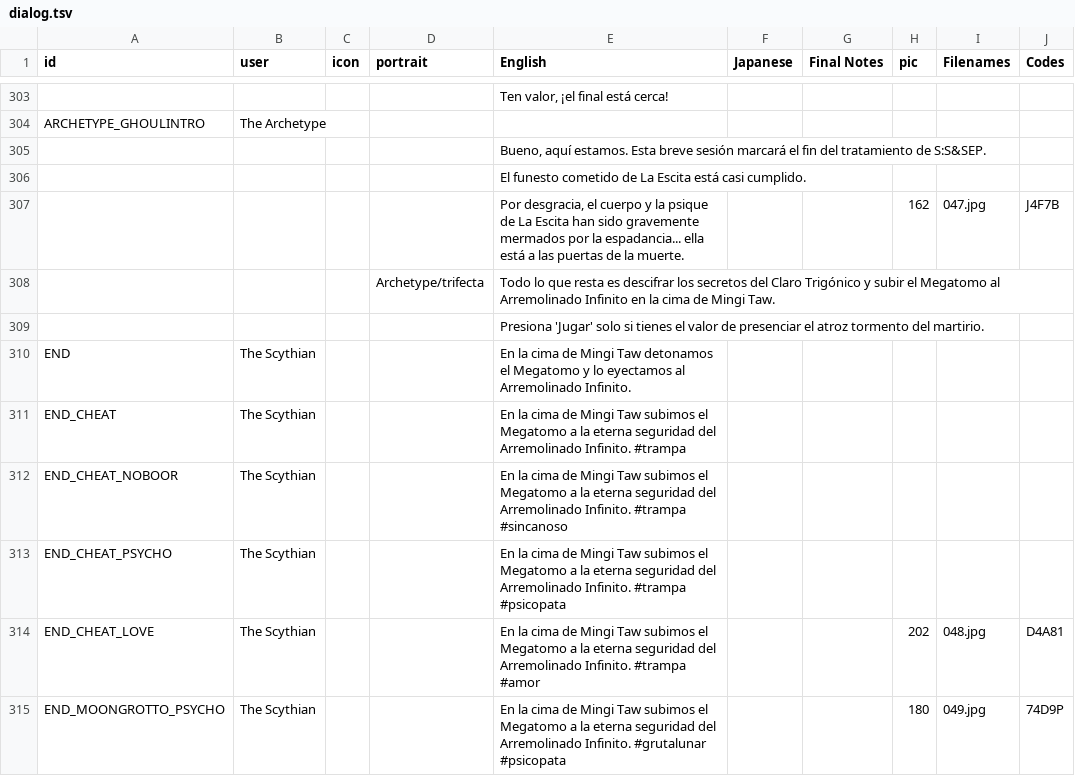
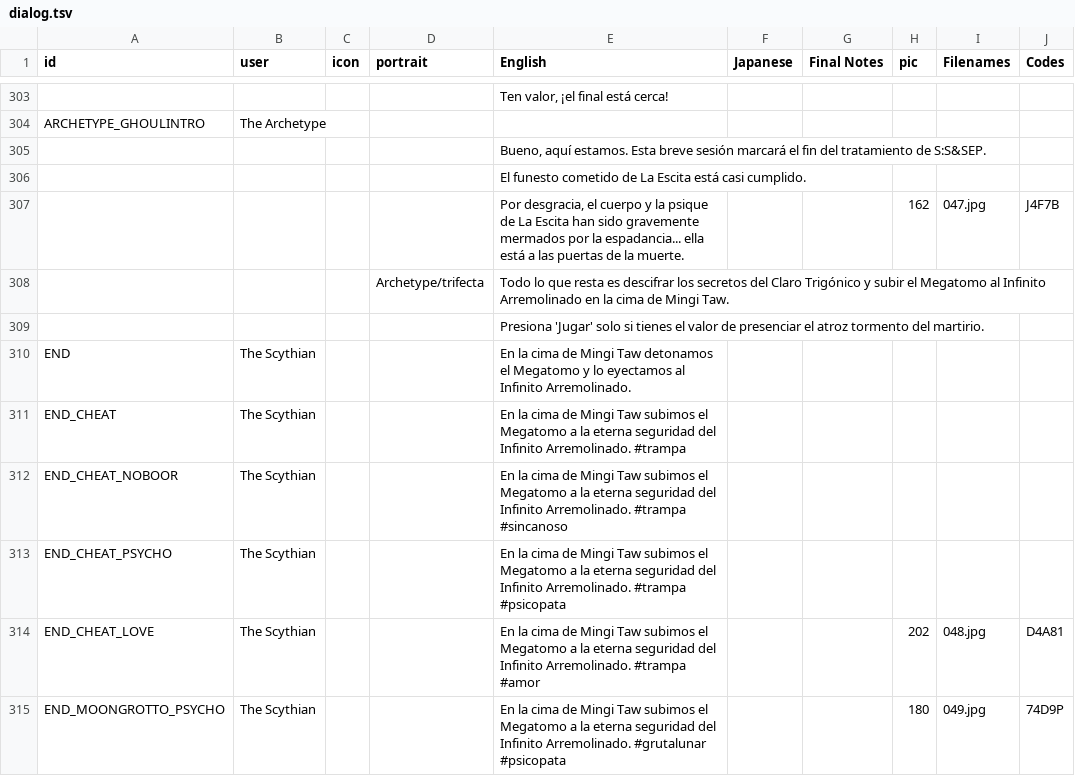
Before and after one commit to cesardeg/swordable, a TSV file: data/locales/spanish/dialog.tsv, drawn as a sheet; only a part is shown, gaps mark what is left out; the diff covers the shown part only.

```diff
--- a/data/locales/spanish/dialog.tsv
+++ b/data/locales/spanish/dialog.tsv
@@ -307,9 +307,9 @@ ARCHETYPE_GHOULINTRO	The Archetype
 				Por desgracia, el cuerpo y la psique de La Escita han sido gravemente mermados por la espadancia... ella está a las puertas de la muerte.			162	047.jpg	J4F7B
-			Archetype/trifecta	Todo lo que resta es descifrar los secretos del Claro Trigónico y subir el Megatomo al Arremolinado Infinito en la cima de Mingi Taw.					
+			Archetype/trifecta	Todo lo que resta es descifrar los secretos del Claro Trigónico y subir el Megatomo al Infinito Arremolinado en la cima de Mingi Taw.					
 				Presiona 'Jugar' solo si tienes el valor de presenciar el atroz tormento del martirio.					
-END	The Scythian			En la cima de Mingi Taw detonamos el Megatomo y lo eyectamos al Arremolinado Infinito.					
-END_CHEAT	The Scythian			En la cima de Mingi Taw subimos el Megatomo a la eterna seguridad del Arremolinado Infinito. #trampa					
-END_CHEAT_NOBOOR	The Scythian			En la cima de Mingi Taw subimos el Megatomo a la eterna seguridad del Arremolinado Infinito. #trampa #sincanoso					
-END_CHEAT_PSYCHO	The Scythian			En la cima de Mingi Taw subimos el Megatomo a la eterna seguridad del Arremolinado Infinito. #trampa #psicopata					
-END_CHEAT_LOVE	The Scythian			En la cima de Mingi Taw subimos el Megatomo a la eterna seguridad del Arremolinado Infinito. #trampa #amor			202	048.jpg	D4A81
-END_MOONGROTTO_PSYCHO	The Scythian			En la cima de Mingi Taw subimos el Megatomo a la eterna seguridad del Arremolinado Infinito. #grutalunar #psicopata			180	049.jpg	74D9P
+END	The Scythian			En la cima de Mingi Taw detonamos el Megatomo y lo eyectamos al Infinito Arremolinado.					
+END_CHEAT	The Scythian			En la cima de Mingi Taw subimos el Megatomo a la eterna seguridad del Infinito Arremolinado. #trampa					
+END_CHEAT_NOBOOR	The Scythian			En la cima de Mingi Taw subimos el Megatomo a la eterna seguridad del Infinito Arremolinado. #trampa #sincanoso					
+END_CHEAT_PSYCHO	The Scythian			En la cima de Mingi Taw subimos el Megatomo a la eterna seguridad del Infinito Arremolinado. #trampa #psicopata					
+END_CHEAT_LOVE	The Scythian			En la cima de Mingi Taw subimos el Megatomo a la eterna seguridad del Infinito Arremolinado. #trampa #amor			202	048.jpg	D4A81
+END_MOONGROTTO_PSYCHO	The Scythian			En la cima de Mingi Taw subimos el Megatomo a la eterna seguridad del Infinito Arremolinado. #grutalunar #psicopata			180	049.jpg	74D9P
```
Also changed, not shown: 41 edited cells elsewhere in this file, data/locales/portuguese/dialog.tsv, 1 other file.
